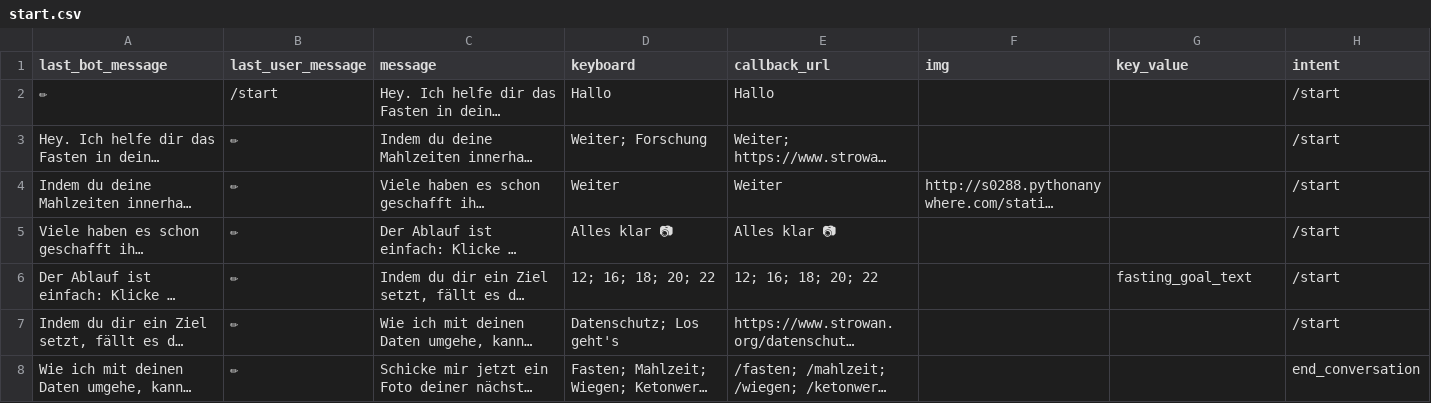
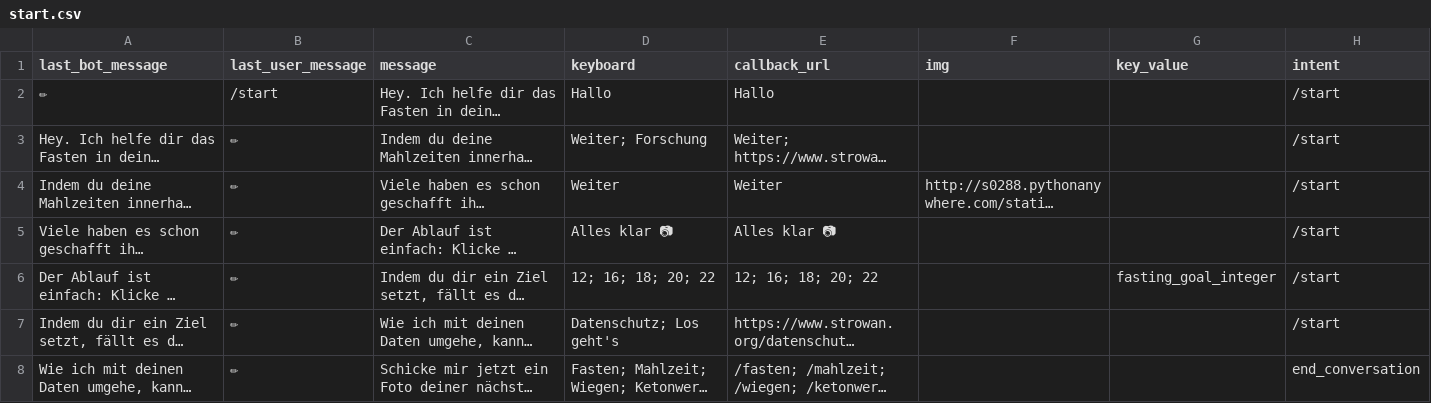
Before and after one commit to s0288/strowan_bot, a CSV file: strowan_bot/dialogues/start.csv, drawn as a sheet; long unchanged cells end in …; the diff names each change by its address in the sheet, - before the commit and + after, or states it on an @@ line.

Commit message:
changed key value in fasting_goal_integer to integer

```diff
--- a/strowan_bot/dialogues/start.csv
+++ b/strowan_bot/dialogues/start.csv
-G6 (key_value): fasting_goal_text
+G6 (key_value): fasting_goal_integer
```
